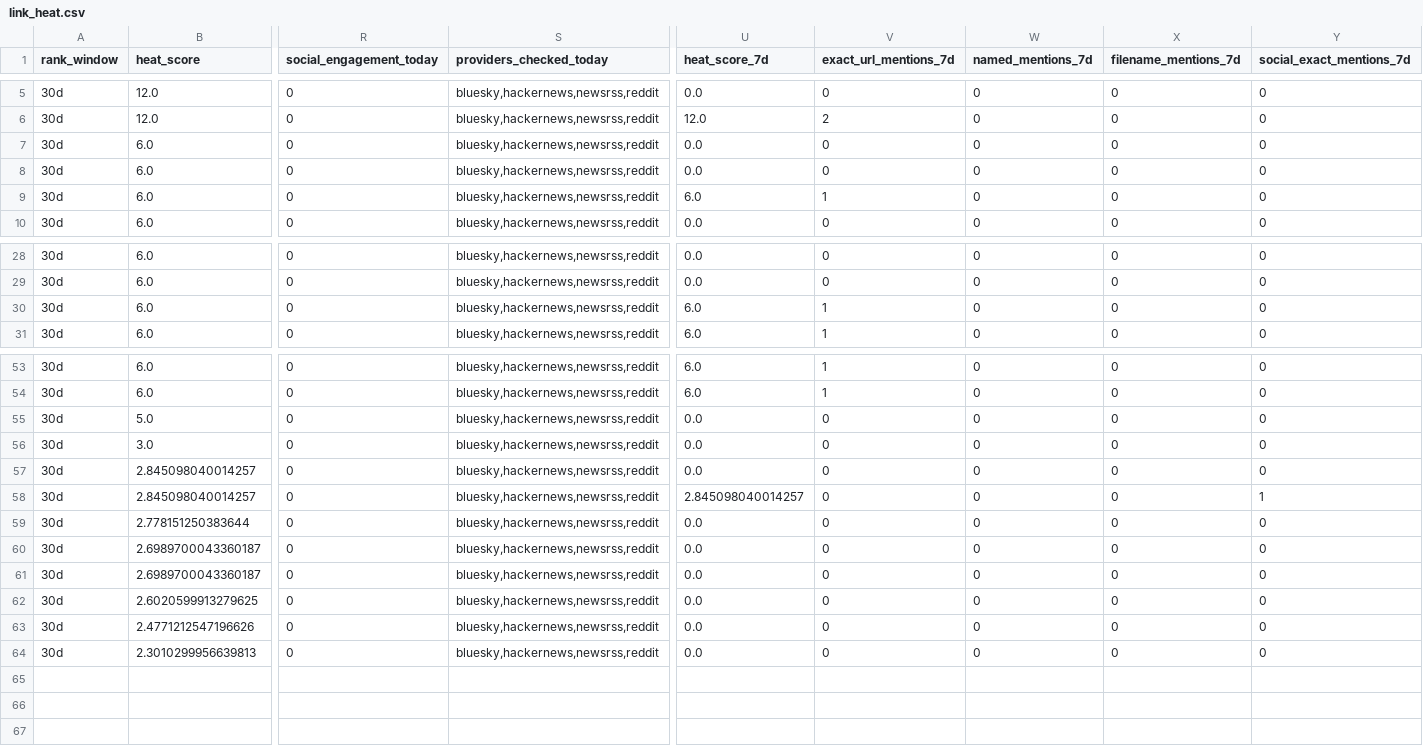
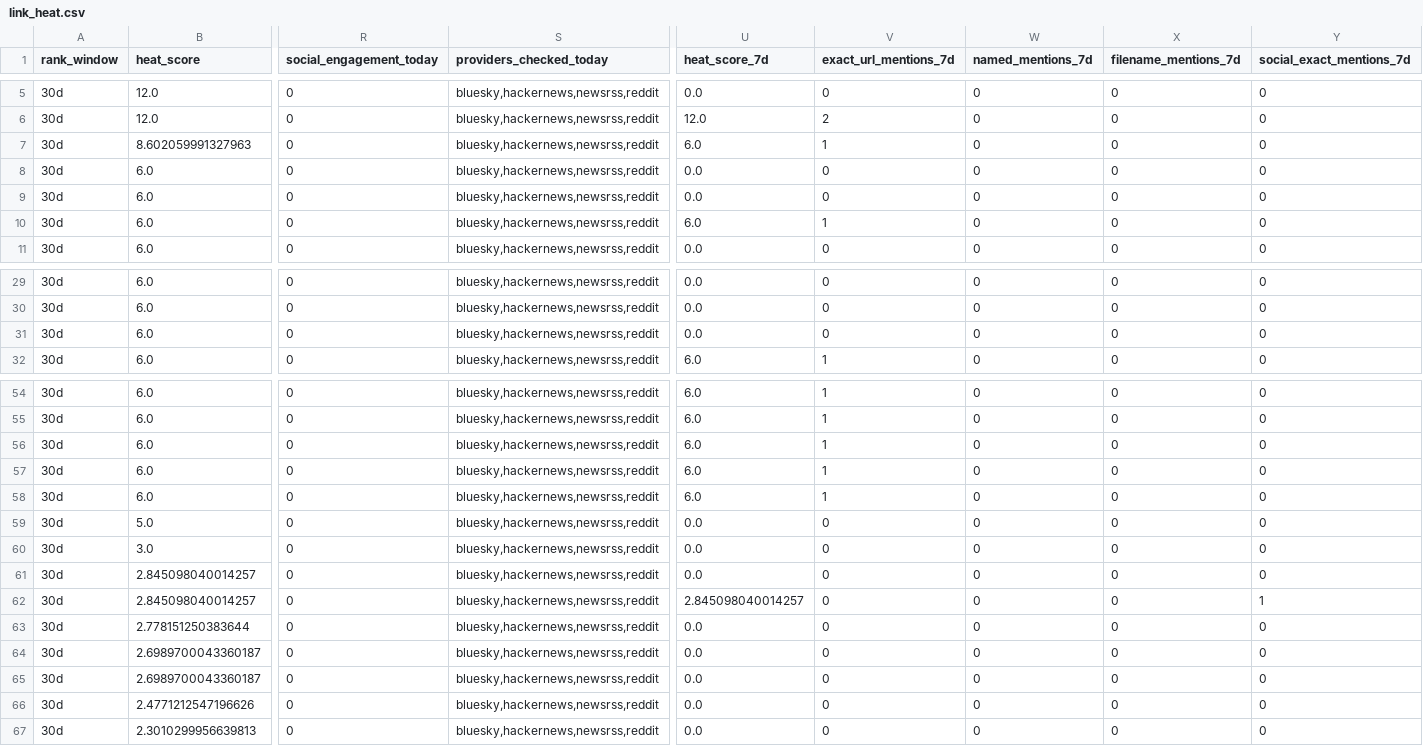
Before and after one commit to gothamizer/nyc-report-heat, a CSV file: outputs/link_heat.csv, drawn as a sheet; only a part is shown, gaps mark what is left out; removed rows and columns are numbered as before the commit, all else as after; rows hold the shown columns only; the diff names each change by its address in the sheet, - before the commit and + after, or states it on an @@ line.

```diff
--- a/outputs/link_heat.csv
+++ b/outputs/link_heat.csv
+row 7: 30d | 8.602059991327963 | 0 | bluesky,hackernews,newsrss,reddit | 6.0 | 1 | 0 | 0 | 0
-U31 (heat_score_7d): 6.0
+U31 (heat_score_7d): 0.0
-V31 (exact_url_mentions_7d): 1
+V31 (exact_url_mentions_7d): 0
+row 56: 30d | 6.0 | 0 | bluesky,hackernews,newsrss,reddit | 6.0 | 1 | 0 | 0 | 0
+row 57: 30d | 6.0 | 0 | bluesky,hackernews,newsrss,reddit | 6.0 | 1 | 0 | 0 | 0
+row 58: 30d | 6.0 | 0 | bluesky,hackernews,newsrss,reddit | 6.0 | 1 | 0 | 0 | 0
-row 62: 30d | 2.6020599913279625 | 0 | bluesky,hackernews,newsrss,reddit | 0.0 | 0 | 0 | 0 | 0
```
Also changed, not shown: outputs/ranked.csv, outputs/top_reports.csv, 8 other files.
